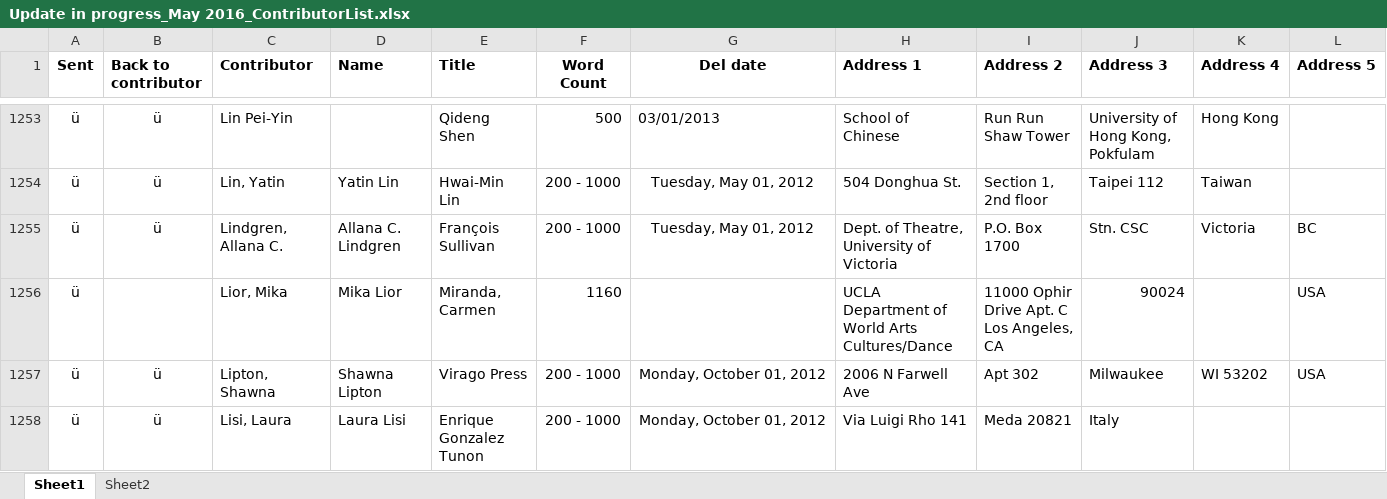
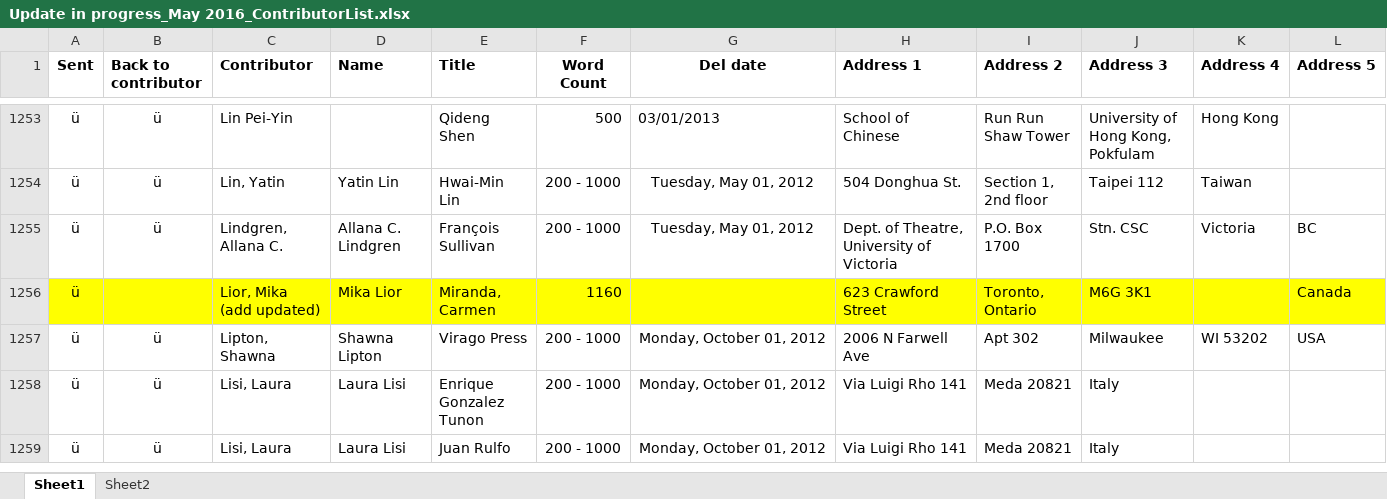
Before and after one commit to GhostProf/REM, an Excel workbook: 1_Templated Entries/+Contributor List/Update in progress_May 2016_ContributorList.xlsx, sheet Sheet1, drawn as a sheet; only a part is shown, gaps mark what is left out; the shorter side is filled out with more unchanged rows; values as stored, in another font and other column widths than the file's, no borders; charts and pictures not drawn; ↵ is a line break in a cell; the diff covers the shown part only; the diff names each change by its address in the sheet, - before the commit and + after, or states it on an @@ line.

Commit message:
issue entries

```diff
--- a/1_Templated Entries/+Contributor List/Update in progress_May 2016_ContributorList.xlsx (sheet Sheet1)
+++ b/1_Templated Entries/+Contributor List/Update in progress_May 2016_ContributorList.xlsx (sheet Sheet1)
-A1256:L1256 fill: none
+A1256:L1256 fill: #FFFF00
-C1256 (Contributor): Lior, Mika
+C1256 (Contributor): Lior, Mika (add updated)
-H1256 (Address 1): UCLA Department of World Arts Cultures/Dance
+H1256 (Address 1): 623 Crawford Street
-I1256 (Address 2): 11000 Ophir Drive Apt. C ↵ Los Angeles, CA
+I1256 (Address 2): Toronto, Ontario
-J1256 (Address 3): 90024
+J1256 (Address 3): M6G 3K1
-L1256 (Address 5): USA
+L1256 (Address 5): Canada
```
Also changed, not shown: cell formats elsewhere in this sheet, charts or pictures.
